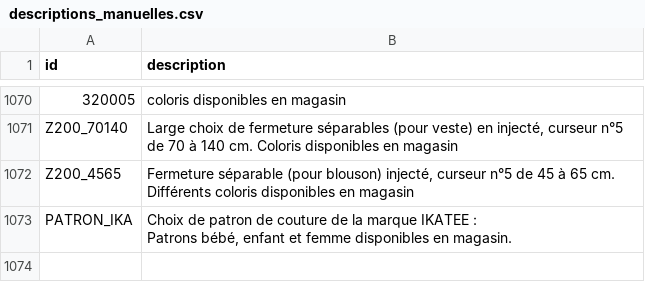
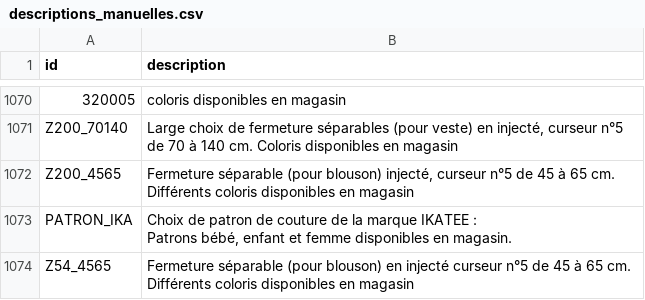
Before and after one commit to leia98nc-code/lagrandemercerie, a CSV file: descriptions_manuelles.csv, drawn as a sheet; only a part is shown, gaps mark what is left out; the diff names each change by its address in the sheet, - before the commit and + after, or states it on an @@ line.

Commit message:
Modification description Z54_4565 via back-office

```diff
--- a/descriptions_manuelles.csv
+++ b/descriptions_manuelles.csv
+row 1074: Z54_4565 | Fermeture séparable (pour blouson) en injecté curseur n°5 de 45 à 65 cm. Différents coloris disponibles en magasin
```
